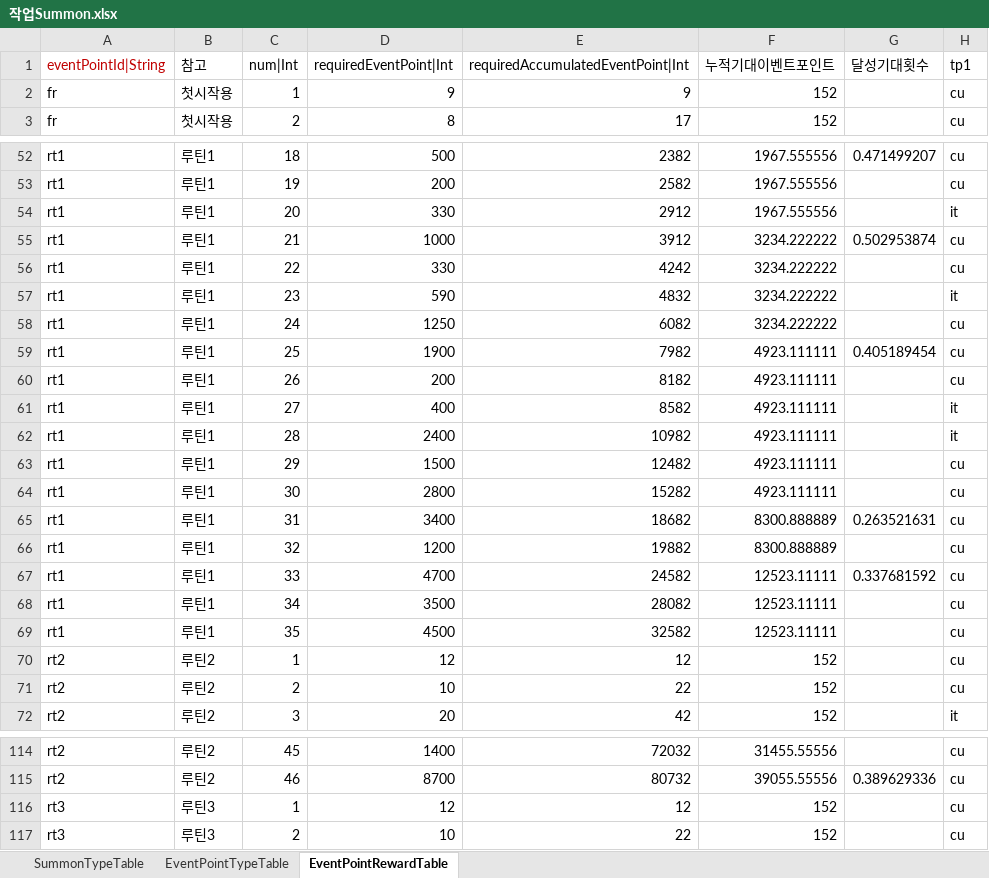
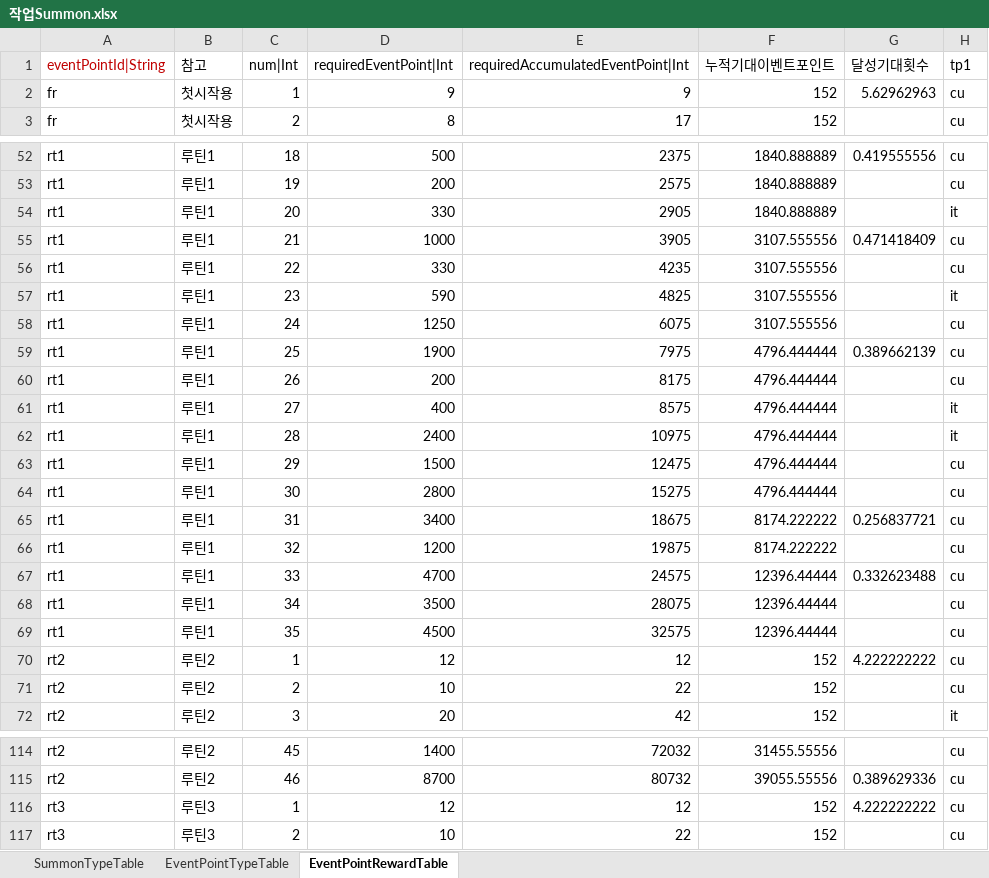
Before and after one commit to hayannal/ProjectNameless, an Excel workbook: Excel/작업Summon.xlsx, sheet EventPointRewardTable, drawn as a sheet; only a part is shown, gaps mark what is left out; values as stored, in another font and other column widths than the file's, no borders; the diff covers the shown part only; the diff names each change by its address in the sheet, - before the commit and + after, or states it on an @@ line.

```diff
--- a/Excel/작업Summon.xlsx (sheet EventPointRewardTable)
+++ b/Excel/작업Summon.xlsx (sheet EventPointRewardTable)
-G2 (달성기대횟수): (empty)
+G2 (달성기대횟수): 5.62962963
-E52: 2382
+E52: 2375
-F52:F54 (누적기대이벤트포인트): 1967.555556
+F52:F54 (누적기대이벤트포인트): 1840.888889
-G52 (달성기대횟수): 0.471499207
+G52 (달성기대횟수): 0.419555556
-E53: 2582
+E53: 2575
-E54: 2912
+E54: 2905
-E55: 3912
+E55: 3905
-F55:F58 (누적기대이벤트포인트): 3234.222222
+F55:F58 (누적기대이벤트포인트): 3107.555556
-G55 (달성기대횟수): 0.502953874
+G55 (달성기대횟수): 0.471418409
-E56: 4242
+E56: 4235
-E57: 4832
+E57: 4825
-E58: 6082
+E58: 6075
-E59: 7982
+E59: 7975
-F59:F64 (누적기대이벤트포인트): 4923.111111
+F59:F64 (누적기대이벤트포인트): 4796.444444
-G59 (달성기대횟수): 0.405189454
+G59 (달성기대횟수): 0.389662139
-E60: 8182
+E60: 8175
-E61: 8582
+E61: 8575
-E62: 10982
+E62: 10975
-E63: 12482
+E63: 12475
-E64: 15282
+E64: 15275
-E65: 18682
+E65: 18675
-F65:F66 (누적기대이벤트포인트): 8300.888889
+F65:F66 (누적기대이벤트포인트): 8174.222222
-G65 (달성기대횟수): 0.263521631
+G65 (달성기대횟수): 0.256837721
-E66: 19882
+E66: 19875
-E67: 24582
+E67: 24575
-F67:F69 (누적기대이벤트포인트): 12523.11111
+F67:F69 (누적기대이벤트포인트): 12396.44444
-G67 (달성기대횟수): 0.337681592
+G67 (달성기대횟수): 0.332623488
-E68: 28082
+E68: 28075
-E69: 32582
+E69: 32575
-G70 (달성기대횟수): (empty)
+G70 (달성기대횟수): 4.222222222
-G116 (달성기대횟수): (empty)
+G116 (달성기대횟수): 4.222222222
```
Also changed, not shown: 55 edited cells elsewhere in this sheet, formulas that keep their value.
